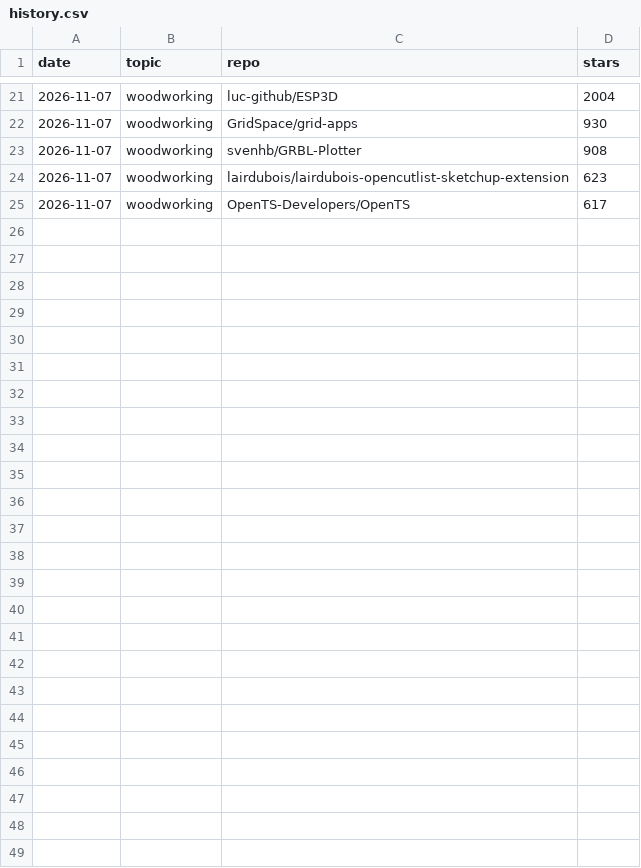
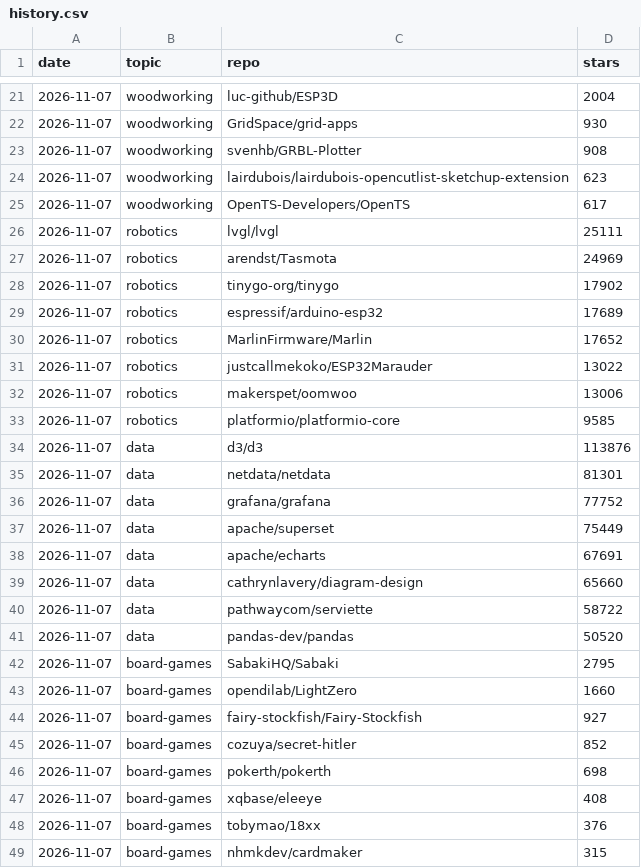
Before and after one commit to Ovalt1nejenk1ns/maker-hub, a CSV file: data/history.csv, drawn as a sheet; only a part is shown, gaps mark what is left out; the diff names each change by its address in the sheet, - before the commit and + after, or states it on an @@ line.

```diff
--- a/data/history.csv
+++ b/data/history.csv
+row 26: 2026-11-07 | robotics | lvgl/lvgl | 25111
+row 27: 2026-11-07 | robotics | arendst/Tasmota | 24969
+row 28: 2026-11-07 | robotics | tinygo-org/tinygo | 17902
+row 29: 2026-11-07 | robotics | espressif/arduino-esp32 | 17689
+row 30: 2026-11-07 | robotics | MarlinFirmware/Marlin | 17652
+row 31: 2026-11-07 | robotics | justcallmekoko/ESP32Marauder | 13022
+row 32: 2026-11-07 | robotics | makerspet/oomwoo | 13006
+row 33: 2026-11-07 | robotics | platformio/platformio-core | 9585
+row 34: 2026-11-07 | data | d3/d3 | 113876
+row 35: 2026-11-07 | data | netdata/netdata | 81301
+row 36: 2026-11-07 | data | grafana/grafana | 77752
+row 37: 2026-11-07 | data | apache/superset | 75449
+row 38: 2026-11-07 | data | apache/echarts | 67691
+row 39: 2026-11-07 | data | cathrynlavery/diagram-design | 65660
+row 40: 2026-11-07 | data | pathwaycom/serviette | 58722
+row 41: 2026-11-07 | data | pandas-dev/pandas | 50520
+row 42: 2026-11-07 | board-games | SabakiHQ/Sabaki | 2795
+row 43: 2026-11-07 | board-games | opendilab/LightZero | 1660
+row 44: 2026-11-07 | board-games | fairy-stockfish/Fairy-Stockfish | 927
+row 45: 2026-11-07 | board-games | cozuya/secret-hitler | 852
+row 46: 2026-11-07 | board-games | pokerth/pokerth | 698
+row 47: 2026-11-07 | board-games | xqbase/eleeye | 408
+row 48: 2026-11-07 | board-games | tobymao/18xx | 376
+row 49: 2026-11-07 | board-games | nhmkdev/cardmaker | 315
```
Also changed, not shown: 21 other files.
